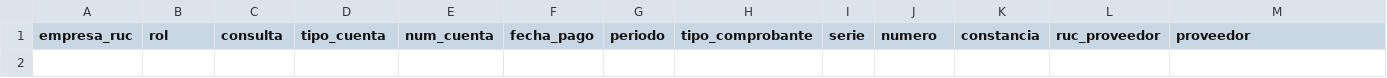
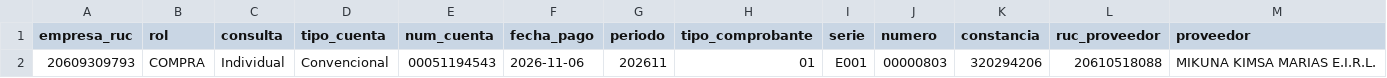
Before and after one commit to Aquivan/Claude, a CSV file: detracciones/datos/20609309793/2026/11/detracciones.csv, drawn as a sheet; only a part is shown; rows hold the shown columns only; the diff names each change by its address in the sheet, - before the commit and + after, or states it on an @@ line.

```diff
--- a/detracciones/datos/20609309793/2026/11/detracciones.csv
+++ b/detracciones/datos/20609309793/2026/11/detracciones.csv
+row 2: 20609309793 | COMPRA | Individual | Convencional | 00051194543 | 2026-11-06 | 202611 | 01 | E001 | 00000803 | 320294206 | 20610518088 | MIKUNA KIMSA MARIAS E.I.R.L.
```
Also changed, not shown: 1 other file.
